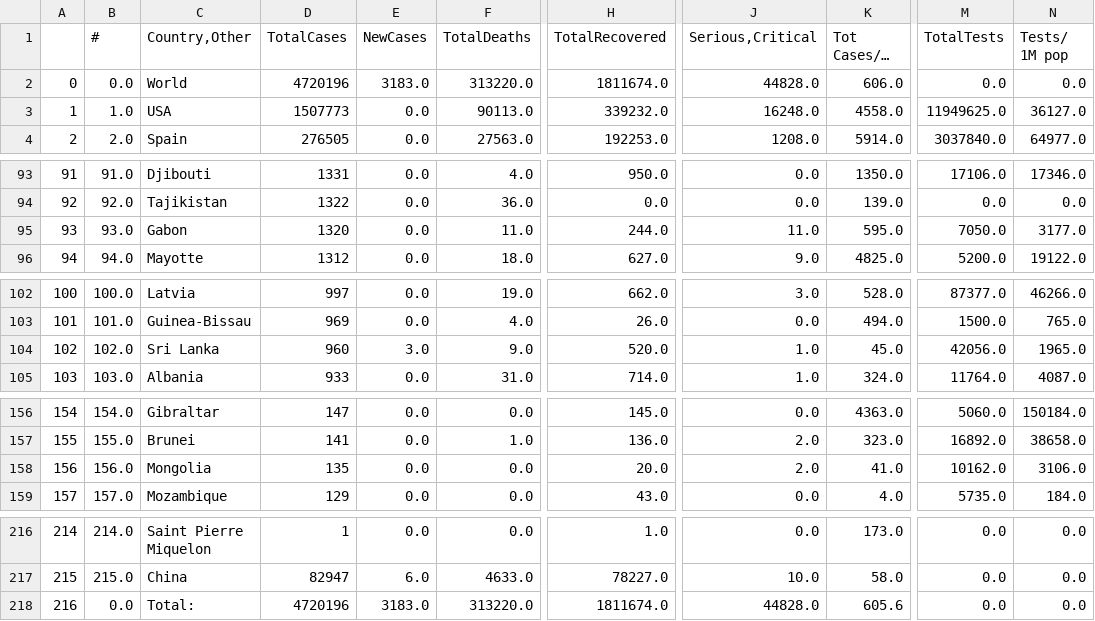
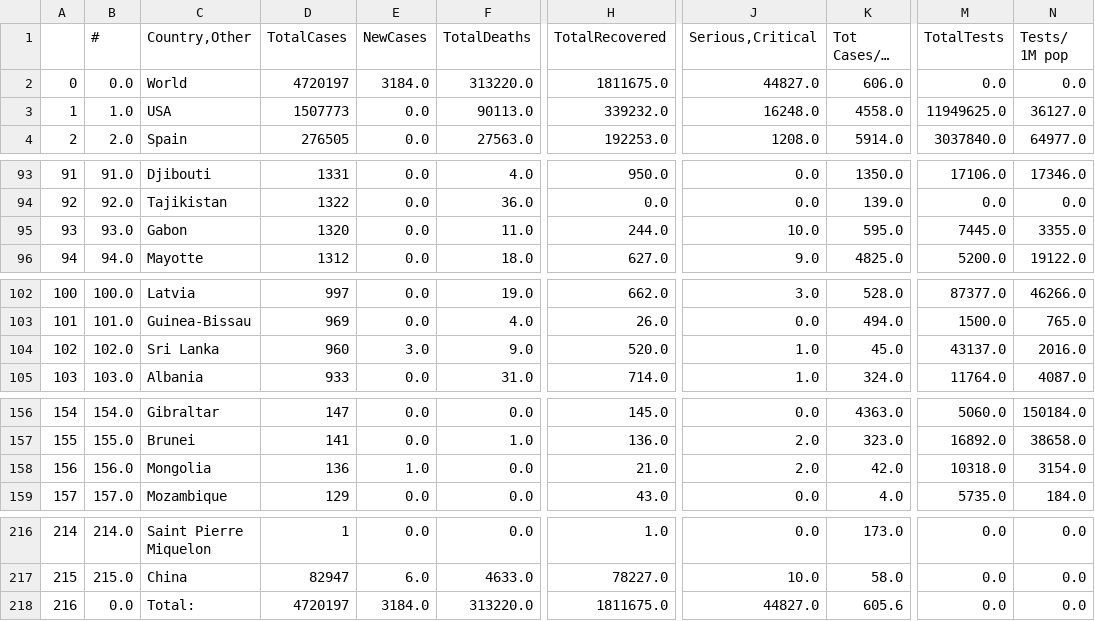
Before and after one commit to kevorkkeheian/DataScience, a CSV file: datasets/worldmeter_now.csv, drawn as a sheet; only a part is shown, gaps mark what is left out; long unchanged cells end in …; the diff names each change by its address in the sheet, - before the commit and + after, or states it on an @@ line.

```diff
--- a/datasets/worldmeter_now.csv
+++ b/datasets/worldmeter_now.csv
-D2 (TotalCases): 4720196
+D2 (TotalCases): 4720197
-E2 (NewCases): 3183.0
+E2 (NewCases): 3184.0
-H2 (TotalRecovered): 1811674.0
+H2 (TotalRecovered): 1811675.0
-J2 (Serious,Critical): 44828.0
+J2 (Serious,Critical): 44827.0
-J95 (Serious,Critical): 11.0
+J95 (Serious,Critical): 10.0
-M95 (TotalTests): 7050.0
+M95 (TotalTests): 7445.0
-N95 (Tests/ 1M pop): 3177.0
+N95 (Tests/ 1M pop): 3355.0
-M104 (TotalTests): 42056.0
+M104 (TotalTests): 43137.0
-N104 (Tests/ 1M pop): 1965.0
+N104 (Tests/ 1M pop): 2016.0
-D158 (TotalCases): 135
+D158 (TotalCases): 136
-E158 (NewCases): 0.0
+E158 (NewCases): 1.0
-H158 (TotalRecovered): 20.0
+H158 (TotalRecovered): 21.0
-K158 (Tot Cases/1M pop): 41.0
+K158 (Tot Cases/1M pop): 42.0
-M158 (TotalTests): 10162.0
+M158 (TotalTests): 10318.0
-N158 (Tests/ 1M pop): 3106.0
+N158 (Tests/ 1M pop): 3154.0
-D218 (TotalCases): 4720196
+D218 (TotalCases): 4720197
-E218 (NewCases): 3183.0
+E218 (NewCases): 3184.0
-H218 (TotalRecovered): 1811674.0
+H218 (TotalRecovered): 1811675.0
-J218 (Serious,Critical): 44828.0
+J218 (Serious,Critical): 44827.0
```
